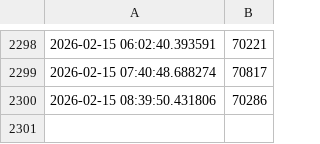
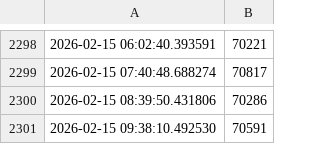
Before and after one commit to gqcpn2kfr6-prog/analyse-bitcoin, a CSV file: data/prix_bitcoin.csv, drawn as a sheet; only a part is shown, gaps mark what is left out.

Commit message:
📊 Mise à jour automatique des données Bitcoin - $(date '+%Y-%m-%d %H:%M:%S')

```diff
--- a/data/prix_bitcoin.csv
+++ b/data/prix_bitcoin.csv
@@ -2300 +2300,2 @@
 2026-02-15 08:39:50.431806,70286
+2026-02-15 09:38:10.492530,70591
```
Also changed, not shown: 1 other file.
